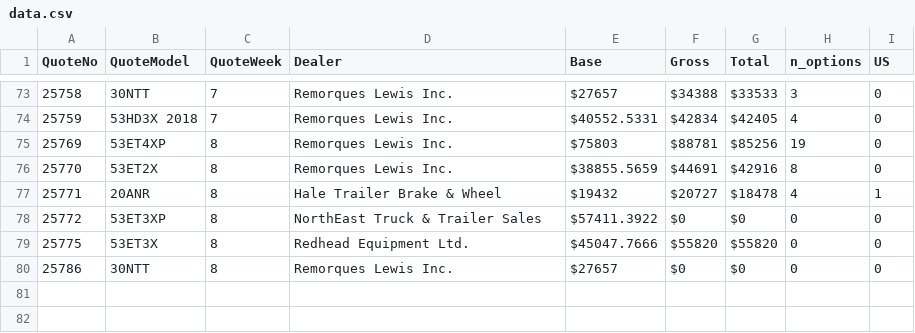
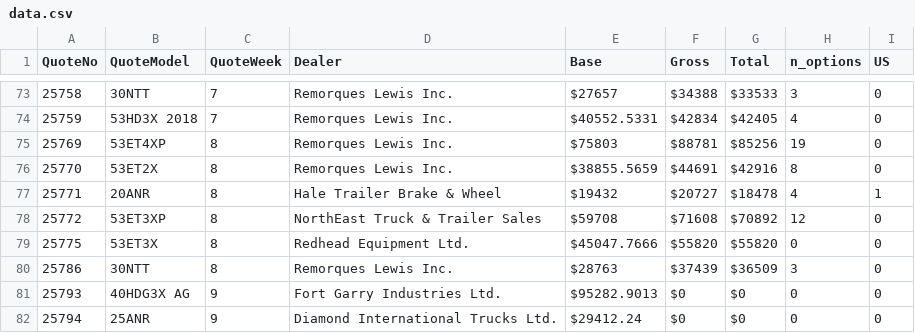
Before and after one commit to abriggs914/BWS, a CSV file: QuoteHistory/data.csv, drawn as a sheet; only a part is shown, gaps mark what is left out.

```diff
--- a/QuoteHistory/data.csv
+++ b/QuoteHistory/data.csv
@@ -77,4 +77,6 @@ QuoteNo, QuoteModel, QuoteWeek, Dealer, Base, Gross, Total, n_options, US
 25771, 20ANR, 8, Hale Trailer Brake & Wheel, $19432, $20727, $18478, 4, 1
-25772, 53ET3XP, 8, NorthEast Truck & Trailer Sales, $57411.3922, $0, $0, 0, 0
+25772, 53ET3XP, 8, NorthEast Truck & Trailer Sales, $59708, $71608, $70892, 12, 0
 25775, 53ET3X, 8, Redhead Equipment Ltd., $45047.7666, $55820, $55820, 0, 0
-25786, 30NTT, 8, Remorques Lewis Inc., $27657, $0, $0, 0, 0
+25786, 30NTT, 8, Remorques Lewis Inc., $28763, $37439, $36509, 3, 0
+25793, 40HDG3X AG, 9, Fort Garry Industries Ltd., $95282.9013, $0, $0, 0, 0
+25794, 25ANR, 9, Diamond International Trucks Ltd., $29412.24, $0, $0, 0, 0
```
Also changed, not shown: 4 other files.
